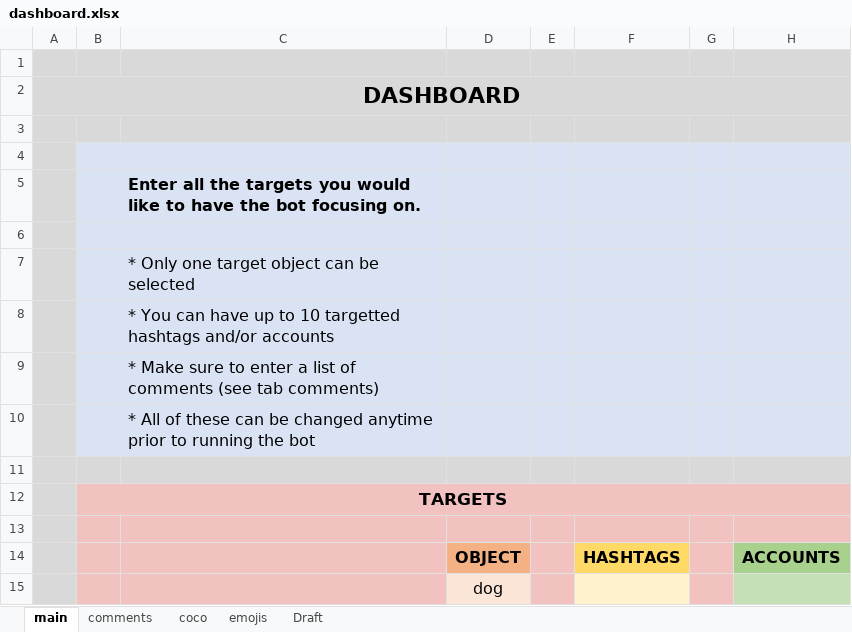
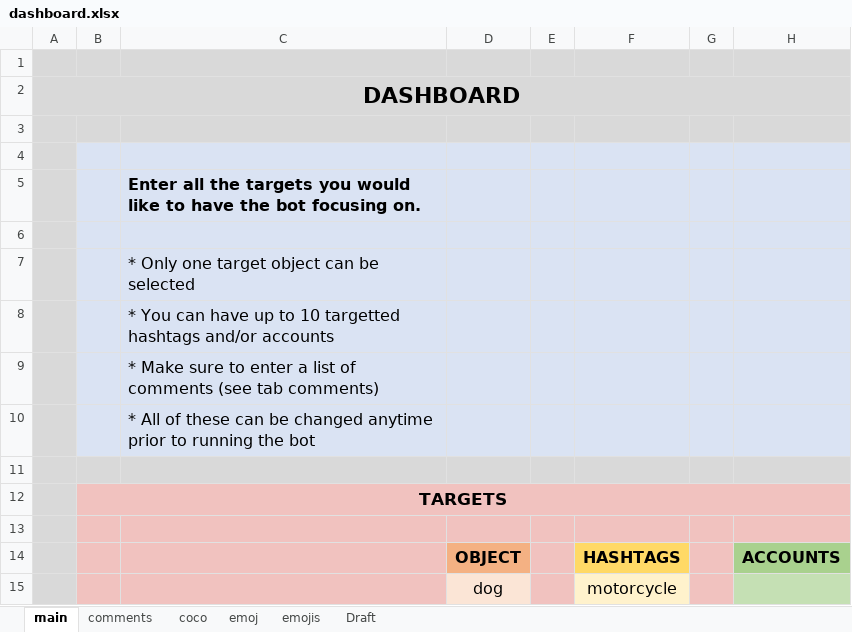
Before and after one commit to DevGlitch/botwizer, an Excel workbook: final_project/user/dashboard.xlsx, sheet main, drawn as a sheet; values as stored, in another font and other column widths than the file's, no borders; the diff names each change by its address in the sheet, - before the commit and + after, or states it on an @@ line.

```diff
--- a/final_project/user/dashboard.xlsx (sheet main)
+++ b/final_project/user/dashboard.xlsx (sheet main)
+sheet tab: emoj
-F15: (empty)
+F15: motorcycle
```
Also changed, not shown: sheet emojis, 9 other files.
